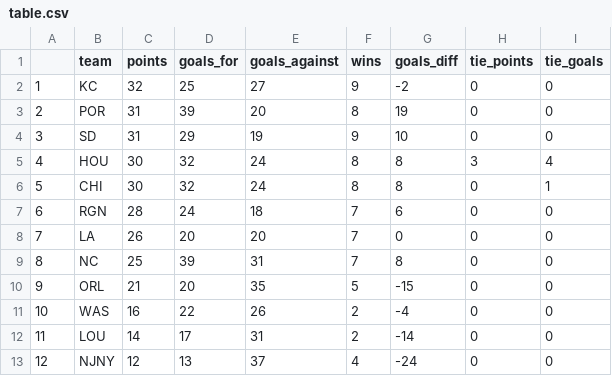
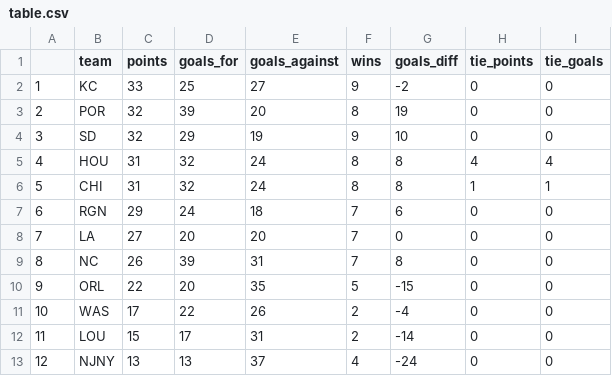
Before and after one commit to agale123/soccer-analytics, a CSV file: playoff-possibilities/table.csv, drawn as a sheet.

```diff
--- a/playoff-possibilities/table.csv
+++ b/playoff-possibilities/table.csv
@@ -1,13 +1,13 @@
 ,team,points,goals_for,goals_against,wins,goals_diff,tie_points,tie_goals
-1,KC,32,25,27,9,-2,0,0
-2,POR,31,39,20,8,19,0,0
-3,SD,31,29,19,9,10,0,0
-4,HOU,30,32,24,8,8,3,4
-5,CHI,30,32,24,8,8,0,1
-6,RGN,28,24,18,7,6,0,0
-7,LA,26,20,20,7,0,0,0
-8,NC,25,39,31,7,8,0,0
-9,ORL,21,20,35,5,-15,0,0
-10,WAS,16,22,26,2,-4,0,0
-11,LOU,14,17,31,2,-14,0,0
-12,NJNY,12,13,37,4,-24,0,0
+1,KC,33,25,27,9,-2,0,0
+2,POR,32,39,20,8,19,0,0
+3,SD,32,29,19,9,10,0,0
+4,HOU,31,32,24,8,8,4,4
+5,CHI,31,32,24,8,8,1,1
+6,RGN,29,24,18,7,6,0,0
+7,LA,27,20,20,7,0,0,0
+8,NC,26,39,31,7,8,0,0
+9,ORL,22,20,35,5,-15,0,0
+10,WAS,17,22,26,2,-4,0,0
+11,LOU,15,17,31,2,-14,0,0
+12,NJNY,13,13,37,4,-24,0,0
```
Also changed, not shown: playoff-possibilities/schedule.csv, 2 other files.
